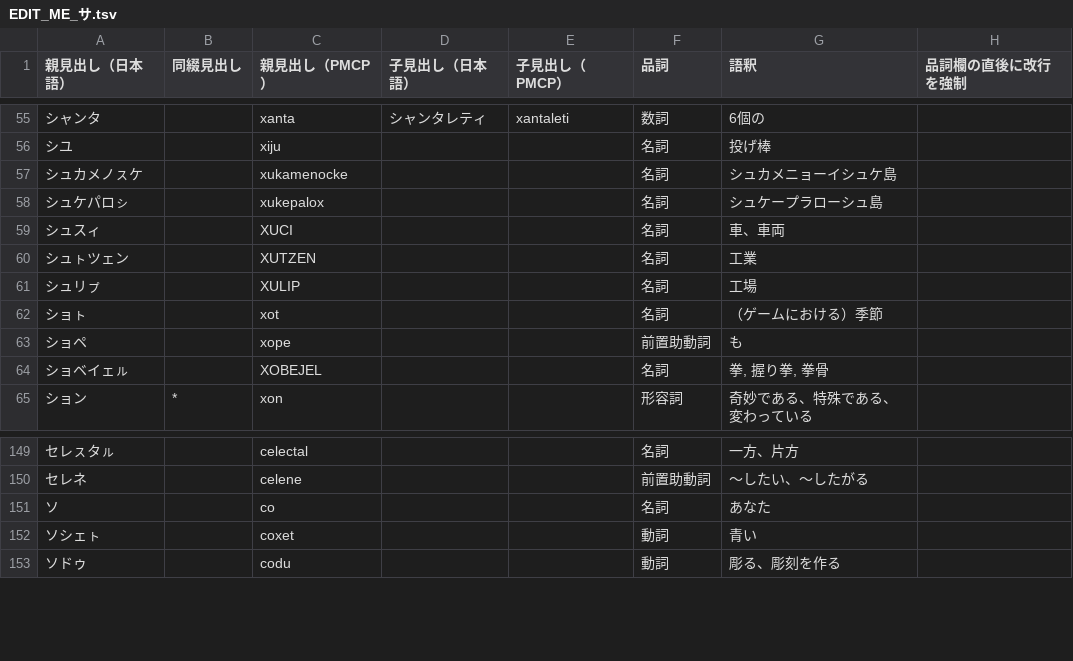
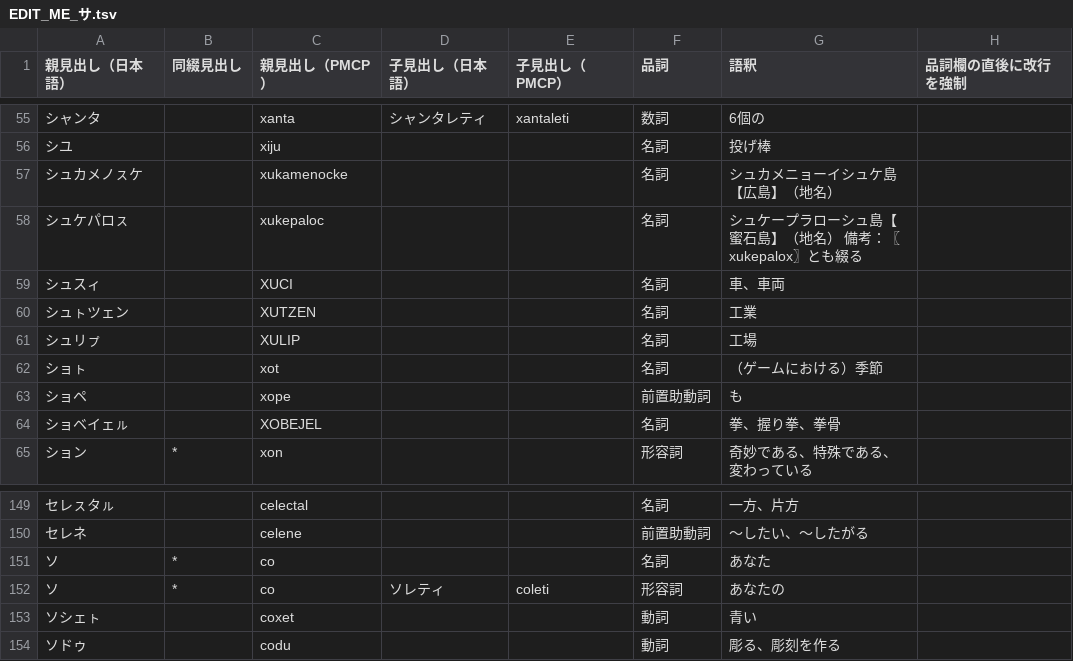
Before and after one commit to sozysozbot/pmcp_50on, a TSV file: dictionary/EDIT_ME_サ.tsv, drawn as a sheet; only a part is shown, gaps mark what is left out; the diff names each change by its address in the sheet, - before the commit and + after, or states it on an @@ line.

```diff
--- a/dictionary/EDIT_ME_サ.tsv
+++ b/dictionary/EDIT_ME_サ.tsv
-G57 (語釈): シュカメニョーイシュケ島
+G57 (語釈): シュカメニョーイシュケ島【広島】（地名）
-A58 (親見出し（日本語）): シュケパロㇱ
+A58 (親見出し（日本語）): シュケパロㇲ
-C58 (親見出し（PMCP）): xukepalox
+C58 (親見出し（PMCP）): xukepaloc
-G58 (語釈): シュケープラローシュ島
+G58 (語釈): シュケープラローシュ島【蜜石島】（地名） 備考：〖xukepalox〗とも綴る
-G64 (語釈): 拳, 握り拳, 拳骨
+G64 (語釈): 拳、握り拳、拳骨
-B151 (同綴見出し): (empty)
+B151 (同綴見出し): *
+row 152: ソ | * | co | ソレティ | coleti | 形容詞 | あなたの
```
Also changed, not shown: dictionary/EDIT_ME_カ.tsv, dictionary/EDIT_ME_タ.tsv, 19 other files.
